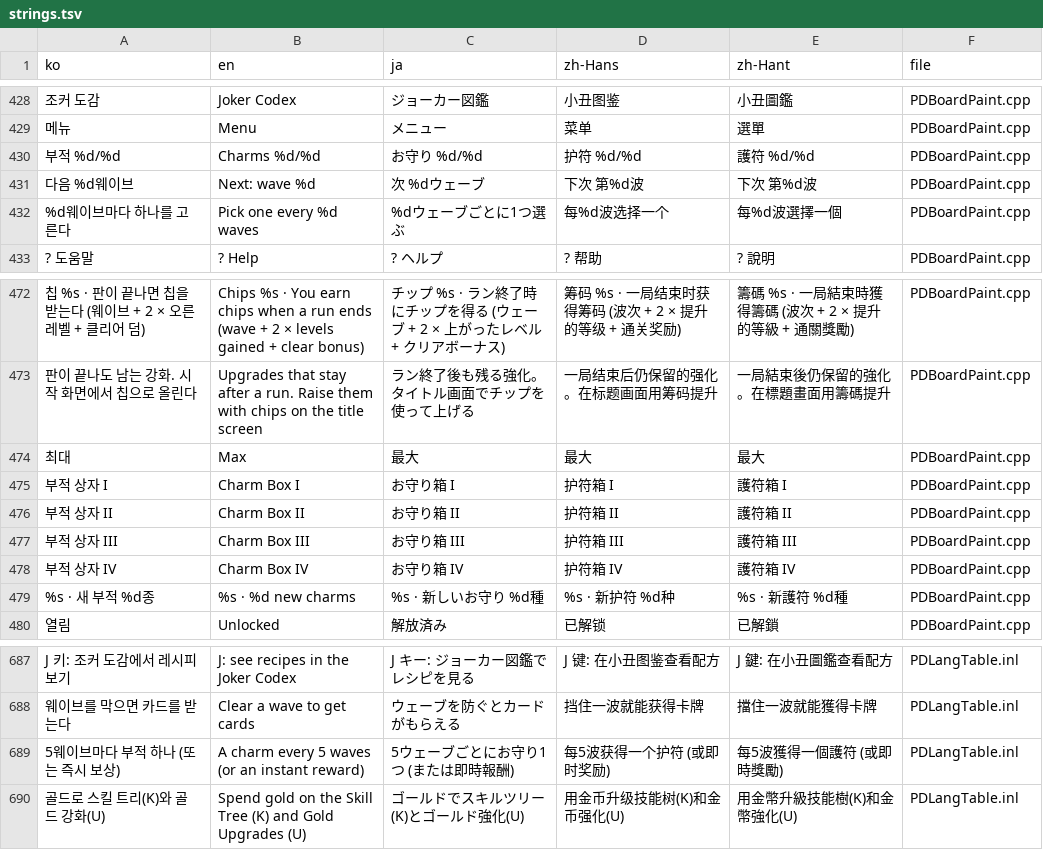
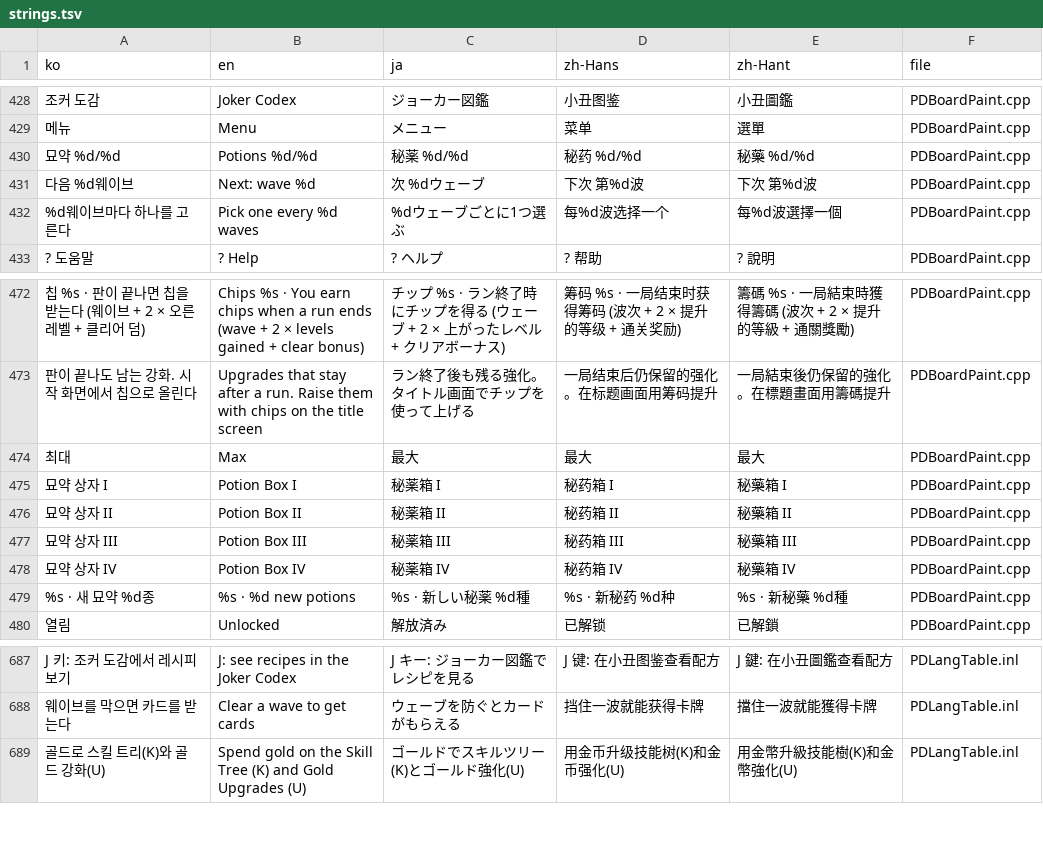
Before and after one commit to myLim820206/ProjectB, a TSV file: tools/lang/strings.tsv, drawn as a sheet; only a part is shown, gaps mark what is left out; removed rows and columns are numbered as before the commit, all else as after; the diff covers the shown part only; the diff names each change by its address in the sheet, - before the commit and + after, or states it on an @@ line.

```diff
--- a/tools/lang/strings.tsv
+++ b/tools/lang/strings.tsv
-row 430: 부적 %d/%d | Charms %d/%d | お守り %d/%d | 护符 %d/%d | 護符 %d/%d | PDBoardPaint.cpp
+row 430: 묘약 %d/%d | Potions %d/%d | 秘薬 %d/%d | 秘药 %d/%d | 秘藥 %d/%d | PDBoardPaint.cpp
-row 475: 부적 상자 I | Charm Box I | お守り箱 I | 护符箱 I | 護符箱 I | PDBoardPaint.cpp
-row 476: 부적 상자 II | Charm Box II | お守り箱 II | 护符箱 II | 護符箱 II | PDBoardPaint.cpp
-row 477: 부적 상자 III | Charm Box III | お守り箱 III | 护符箱 III | 護符箱 III | PDBoardPaint.cpp
-row 478: 부적 상자 IV | Charm Box IV | お守り箱 IV | 护符箱 IV | 護符箱 IV | PDBoardPaint.cpp
+row 475: 묘약 상자 I | Potion Box I | 秘薬箱 I | 秘药箱 I | 秘藥箱 I | PDBoardPaint.cpp
+row 476: 묘약 상자 II | Potion Box II | 秘薬箱 II | 秘药箱 II | 秘藥箱 II | PDBoardPaint.cpp
+row 477: 묘약 상자 III | Potion Box III | 秘薬箱 III | 秘药箱 III | 秘藥箱 III | PDBoardPaint.cpp
+row 478: 묘약 상자 IV | Potion Box IV | 秘薬箱 IV | 秘药箱 IV | 秘藥箱 IV | PDBoardPaint.cpp
-A479 (ko): %s · 새 부적 %d종
+A479 (ko): %s · 새 묘약 %d종
-B479 (en): %s · %d new charms
+B479 (en): %s · %d new potions
-C479 (ja): %s · 新しいお守り %d種
+C479 (ja): %s · 新しい秘薬 %d種
-D479 (zh-Hans): %s · 新护符 %d种
+D479 (zh-Hans): %s · 新秘药 %d种
-E479 (zh-Hant): %s · 新護符 %d種
+E479 (zh-Hant): %s · 新秘藥 %d種
-row 689: 5웨이브마다 부적 하나 (또는 즉시 보상) | A charm every 5 waves (or an instant reward) | 5ウェーブごとにお守り1つ (または即時報酬) | 每5波获得一个护符 (或即时奖励) | 每5波獲得一個護符 (或即時獎勵) | PDLangTable.inl
```
Also changed, not shown: 1 added row, 1 removed row and 26 edited cells elsewhere in this file, 3 other files.
